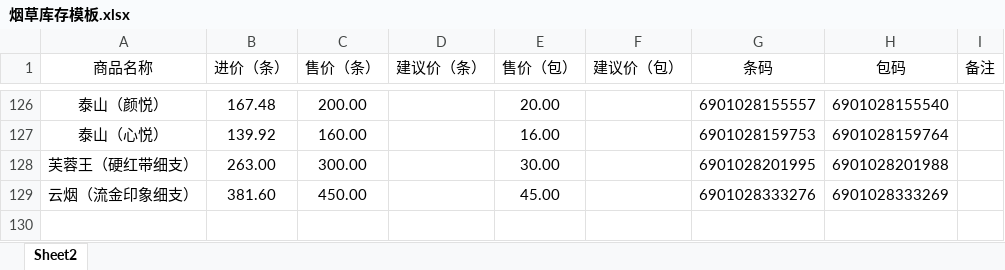
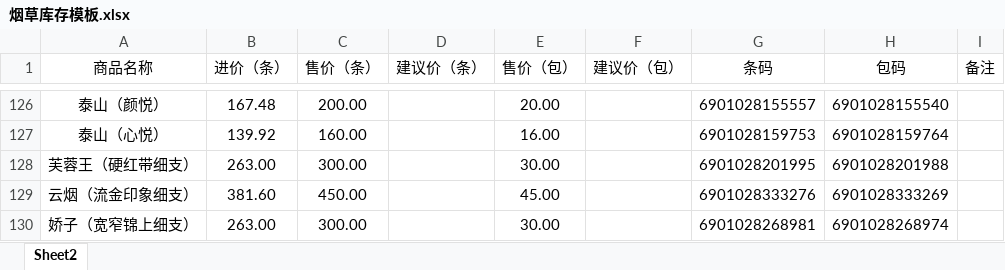
Before and after one commit to xiaolong110746/product-search-app, an Excel workbook: 烟草库存模板.xlsx, sheet Sheet2, drawn as a sheet; only a part is shown, gaps mark what is left out; values as stored, in another font and other column widths than the file's, no borders; the diff names each change by its address in the sheet, - before the commit and + after, or states it on an @@ line.

Commit message:
Add files via upload

```diff
--- a/烟草库存模板.xlsx (sheet Sheet2)
+++ b/烟草库存模板.xlsx (sheet Sheet2)
+row 130: 娇子（宽窄锦上细支） | 263.00 | 300.00 |  | 30.00 |  | 6901028268981 | 6901028268974
```
